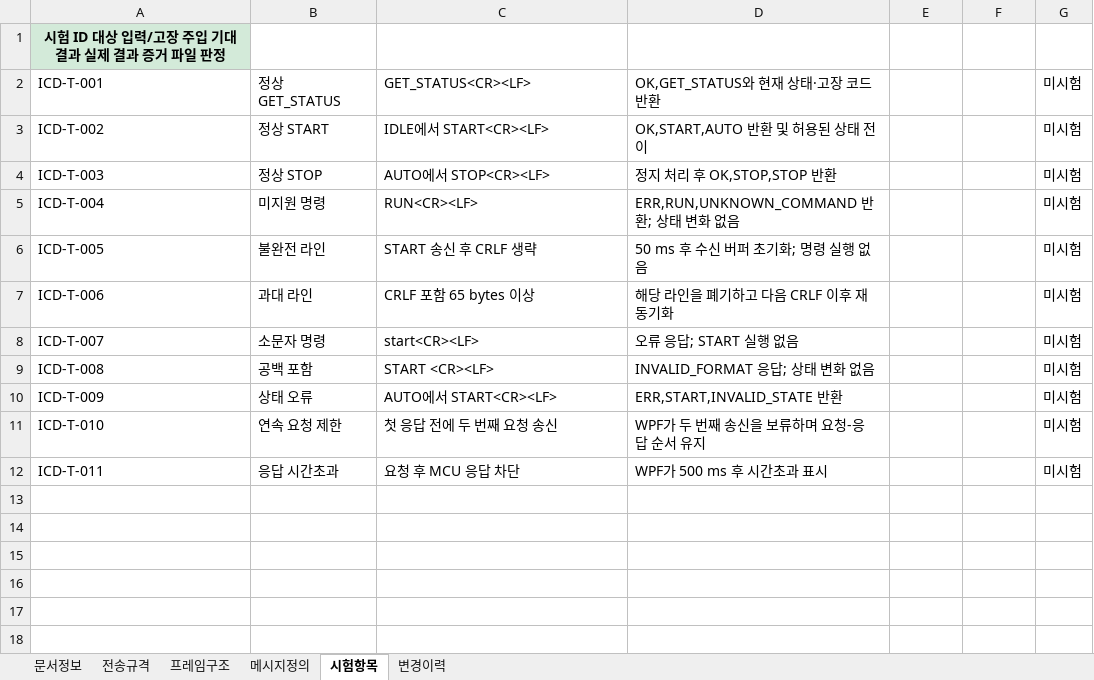
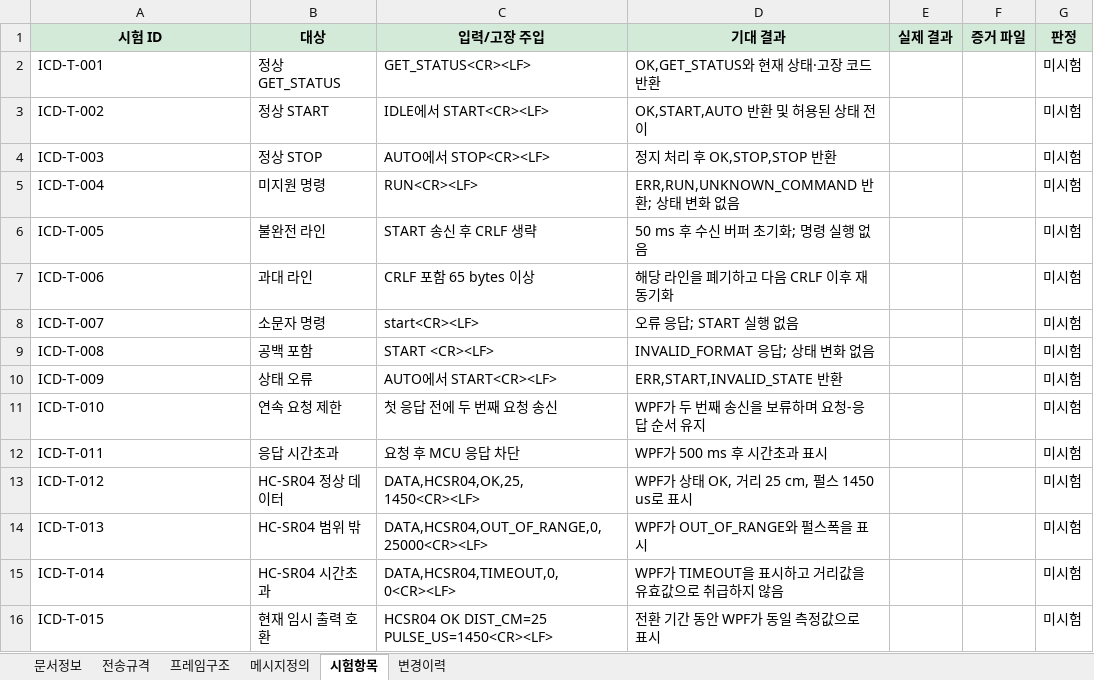
Before and after one commit to khs220507/stm32-automation_controller, an Excel workbook: docs/설계/STM32-WPF-통신-인터페이스-규격서.xlsx, sheet 시험항목, drawn as a sheet; values as stored, in another font and other column widths than the file's, no borders; removed rows and columns are numbered as before the commit, all else as after; the diff names each change by its address in the sheet, - before the commit and + after, or states it on an @@ line.

```diff
--- a/docs/설계/STM32-WPF-통신-인터페이스-규격서.xlsx (sheet 시험항목)
+++ b/docs/설계/STM32-WPF-통신-인터페이스-규격서.xlsx (sheet 시험항목)
-row 1: 시험 ID 대상 입력/고장 주입 기대 결과 실제 결과 증거 파일 판정
+row 1: 시험 ID | 대상 | 입력/고장 주입 | 기대 결과 | 실제 결과 | 증거 파일 | 판정
+row 13: ICD-T-012 | HC-SR04 정상 데이터 | DATA,HCSR04,OK,25,1450<CR><LF> | WPF가 상태 OK, 거리 25 cm, 펄스 1450 us로 표시 |  |  | 미시험
+row 14: ICD-T-013 | HC-SR04 범위 밖 | DATA,HCSR04,OUT_OF_RANGE,0,25000<CR><LF> | WPF가 OUT_OF_RANGE와 펄스폭을 표시 |  |  | 미시험
+row 15: ICD-T-014 | HC-SR04 시간초과 | DATA,HCSR04,TIMEOUT,0,0<CR><LF> | WPF가 TIMEOUT을 표시하고 거리값을 유효값으로 취급하지 않음 |  |  | 미시험
+row 16: ICD-T-015 | 현재 임시 출력 호환 | HCSR04 OK DIST_CM=25 PULSE_US=1450<CR><LF> | 전환 기간 동안 WPF가 동일 측정값으로 표시 |  |  | 미시험
```
Also changed, not shown: sheet 메시지정의, sheet 변경이력, sheet 문서정보, sheet 프레임구조, sheet 전송규격.
